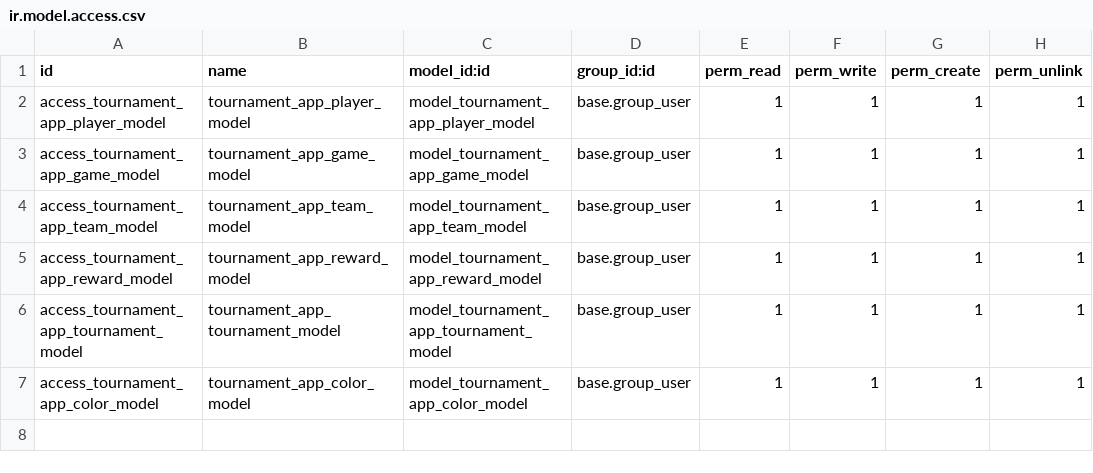
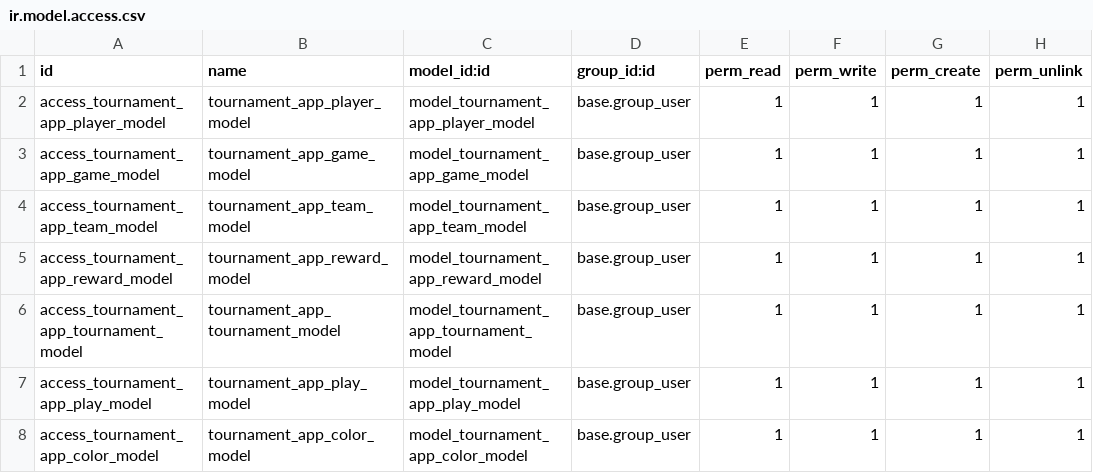
Before and after one commit to JavganJG/Tournament_App, a CSV file: tournament_app/security/ir.model.access.csv, drawn as a sheet.

```diff
--- a/tournament_app/security/ir.model.access.csv
+++ b/tournament_app/security/ir.model.access.csv
@@ -6,2 +6,3 @@ access_tournament_app_reward_model,tournament_app_reward_model,model_tournament_
 access_tournament_app_tournament_model,tournament_app_tournament_model,model_tournament_app_tournament_model,base.group_user,1,1,1,1
+access_tournament_app_play_model,tournament_app_play_model,model_tournament_app_play_model,base.group_user,1,1,1,1
 access_tournament_app_color_model,tournament_app_color_model,model_tournament_app_color_model,base.group_user,1,1,1,1
```
Also changed, not shown: 15 other files.
